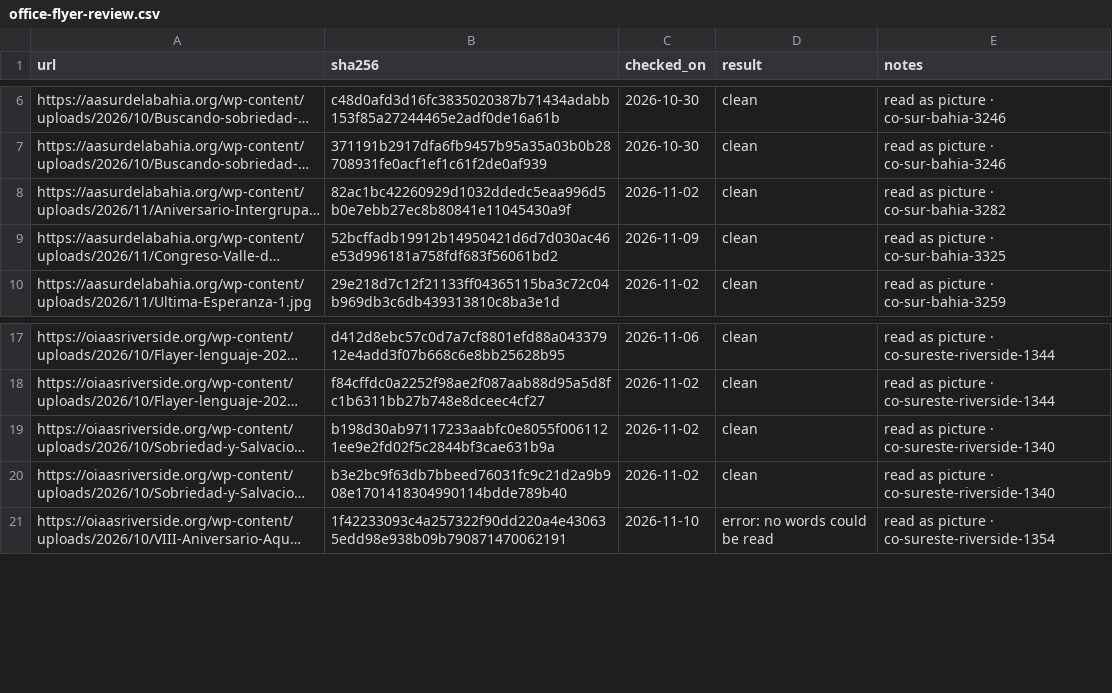
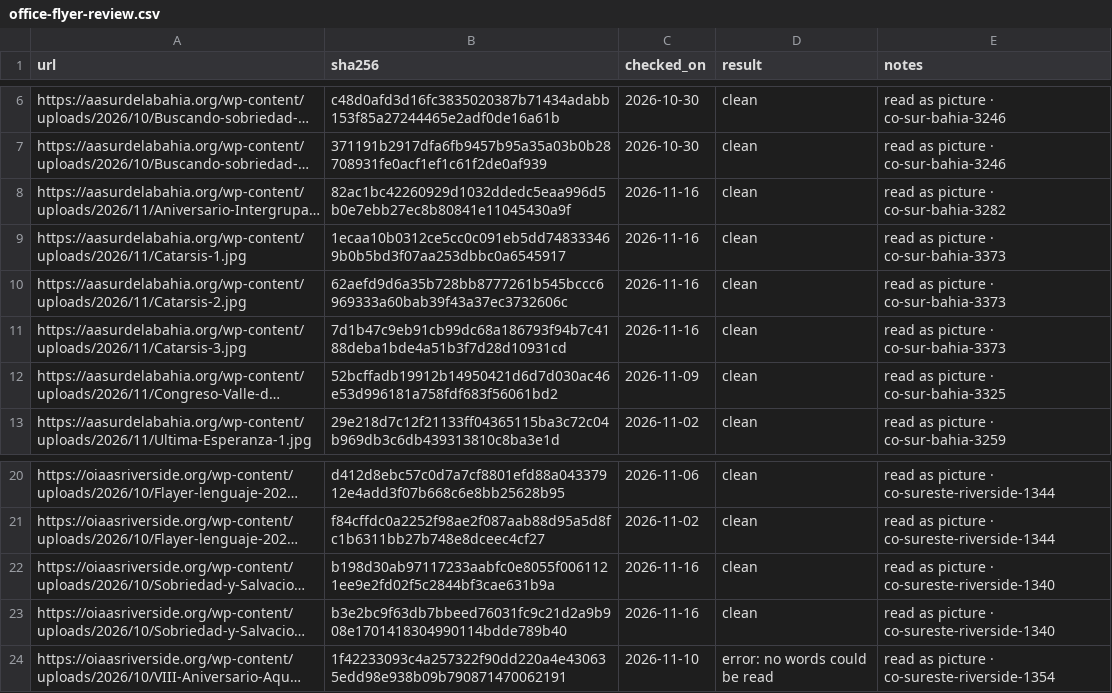
Before and after one commit to MKP715/MSCA09, a CSV file: data/office-flyer-review.csv, drawn as a sheet; only a part is shown, gaps mark what is left out; long unchanged cells end in …; addresses are those after the commit; the diff names each change by its address in the sheet, - before the commit and + after, or states it on an @@ line.

```diff
--- a/data/office-flyer-review.csv
+++ b/data/office-flyer-review.csv
-C8 (checked_on): 2026-11-02
+C8 (checked_on): 2026-11-16
+row 9: https://aasurdelabahia.org/wp-content/uploads/2026/11/Catarsis-1.jpg | 1ecaa10b0312ce5cc0c091eb5dd748333469b0b5bd3f07aa253dbbc0a6545917 | 2026-11-16 | clean | read as picture · co-sur-bahia-3373
+row 10: https://aasurdelabahia.org/wp-content/uploads/2026/11/Catarsis-2.jpg | 62aefd9d6a35b728bb8777261b545bccc6969333a60bab39f43a37ec3732606c | 2026-11-16 | clean | read as picture · co-sur-bahia-3373
+row 11: https://aasurdelabahia.org/wp-content/uploads/2026/11/Catarsis-3.jpg | 7d1b47c9eb91cb99dc68a186793f94b7c4188deba1bde4a51b3f7d28d10931cd | 2026-11-16 | clean | read as picture · co-sur-bahia-3373
-C22:C23 (checked_on): 2026-11-02
+C22:C23 (checked_on): 2026-11-16
```
Also changed, not shown: 1 other file.
